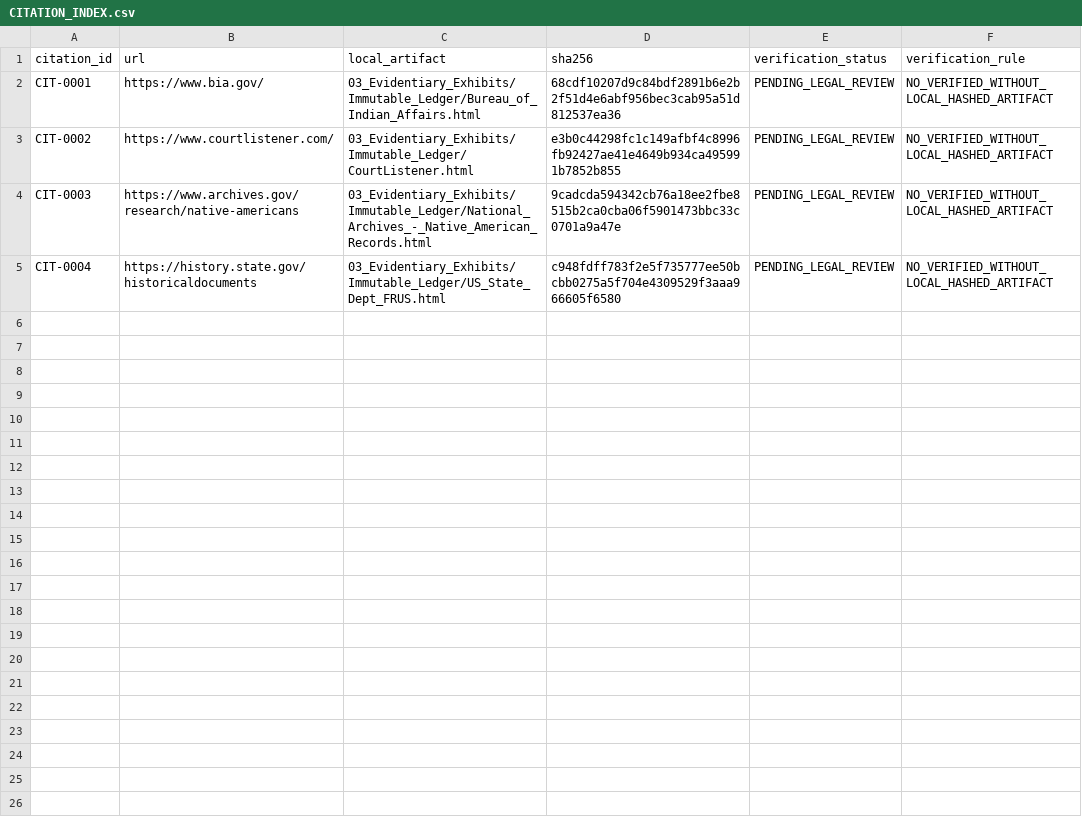
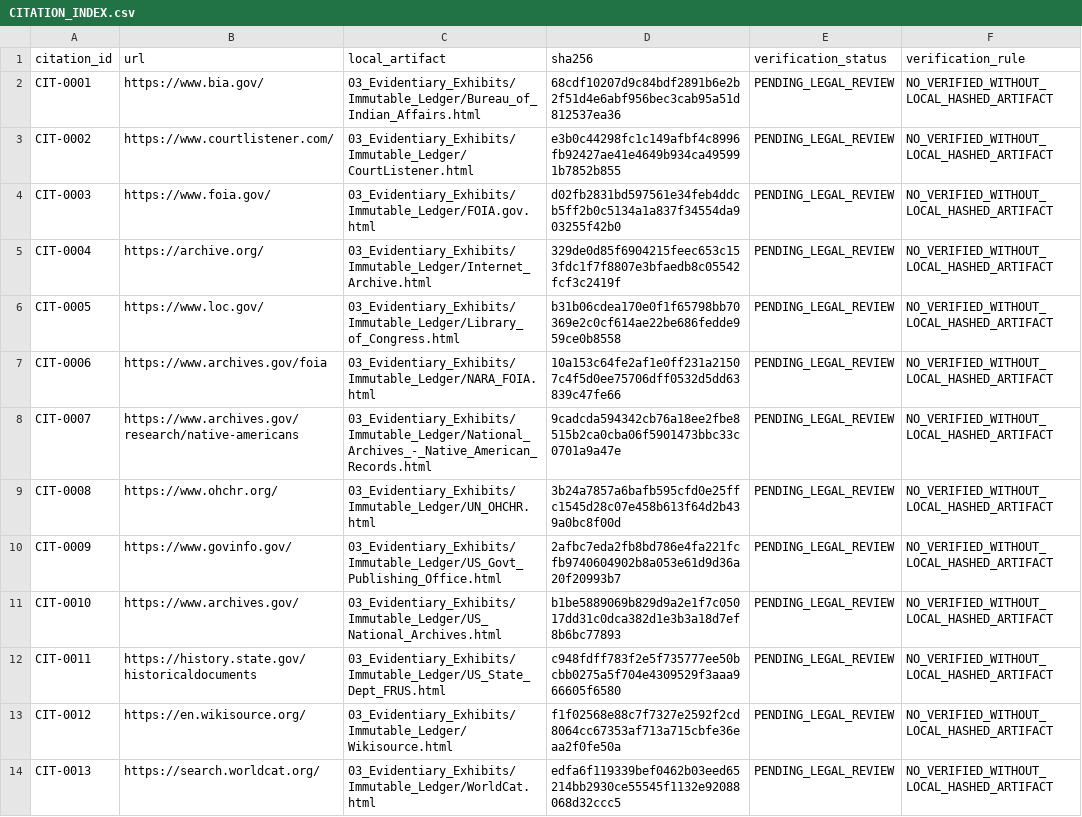
Before and after one commit to GlobalRestitutionAlliance/turtle-island-us-ca-manzanita-band-of-diegueno-mission-india-master-litigation, a CSV file: 03_Evidentiary_Exhibits/CITATION_INDEX.csv, drawn as a sheet.

Commit message:
Batch 2b: harvest expanded sources, citations, manifests

```diff
--- a/03_Evidentiary_Exhibits/CITATION_INDEX.csv
+++ b/03_Evidentiary_Exhibits/CITATION_INDEX.csv
@@ -3,3 +3,12 @@ CIT-0001,https://www.bia.gov/,03_Evidentiary_Exhibits/Immutable_Ledger/Bureau_of
 CIT-0002,https://www.courtlistener.com/,03_Evidentiary_Exhibits/Immutable_Ledger/CourtListener.html,e3b0c44298fc1c149afbf4c8996fb92427ae41e4649b934ca495991b7852b855,PENDING_LEGAL_REVIEW,NO_VERIFIED_WITHOUT_LOCAL_HASHED_ARTIFACT
-CIT-0003,https://www.archives.gov/research/native-americans,03_Evidentiary_Exhibits/Immutable_Ledger/National_Archives_-_Native_American_Records.html,9cadcda594342cb76a18ee2fbe8515b2ca0cba06f5901473bbc33c0701a9a47e,PENDING_LEGAL_REVIEW,NO_VERIFIED_WITHOUT_LOCAL_HASHED_ARTIFACT
-CIT-0004,https://history.state.gov/historicaldocuments,03_Evidentiary_Exhibits/Immutable_Ledger/US_State_Dept_FRUS.html,c948fdff783f2e5f735777ee50bcbb0275a5f704e4309529f3aaa966605f6580,PENDING_LEGAL_REVIEW,NO_VERIFIED_WITHOUT_LOCAL_HASHED_ARTIFACT
+CIT-0003,https://www.foia.gov/,03_Evidentiary_Exhibits/Immutable_Ledger/FOIA.gov.html,d02fb2831bd597561e34feb4ddcb5ff2b0c5134a1a837f34554da903255f42b0,PENDING_LEGAL_REVIEW,NO_VERIFIED_WITHOUT_LOCAL_HASHED_ARTIFACT
+CIT-0004,https://archive.org/,03_Evidentiary_Exhibits/Immutable_Ledger/Internet_Archive.html,329de0d85f6904215feec653c153fdc1f7f8807e3bfaedb8c05542fcf3c2419f,PENDING_LEGAL_REVIEW,NO_VERIFIED_WITHOUT_LOCAL_HASHED_ARTIFACT
+CIT-0005,https://www.loc.gov/,03_Evidentiary_Exhibits/Immutable_Ledger/Library_of_Congress.html,b31b06cdea170e0f1f65798bb70369e2c0cf614ae22be686fedde959ce0b8558,PENDING_LEGAL_REVIEW,NO_VERIFIED_WITHOUT_LOCAL_HASHED_ARTIFACT
+CIT-0006,https://www.archives.gov/foia,03_Evidentiary_Exhibits/Immutable_Ledger/NARA_FOIA.html,10a153c64fe2af1e0ff231a21507c4f5d0ee75706dff0532d5dd63839c47fe66,PENDING_LEGAL_REVIEW,NO_VERIFIED_WITHOUT_LOCAL_HASHED_ARTIFACT
+CIT-0007,https://www.archives.gov/research/native-americans,03_Evidentiary_Exhibits/Immutable_Ledger/National_Archives_-_Native_American_Records.html,9cadcda594342cb76a18ee2fbe8515b2ca0cba06f5901473bbc33c0701a9a47e,PENDING_LEGAL_REVIEW,NO_VERIFIED_WITHOUT_LOCAL_HASHED_ARTIFACT
+CIT-0008,https://www.ohchr.org/,03_Evidentiary_Exhibits/Immutable_Ledger/UN_OHCHR.html,3b24a7857a6bafb595cfd0e25ffc1545d28c07e458b613f64d2b439a0bc8f00d,PENDING_LEGAL_REVIEW,NO_VERIFIED_WITHOUT_LOCAL_HASHED_ARTIFACT
+CIT-0009,https://www.govinfo.gov/,03_Evidentiary_Exhibits/Immutable_Ledger/US_Govt_Publishing_Office.html,2afbc7eda2fb8bd786e4fa221fcfb9740604902b8a053e61d9d36a20f20993b7,PENDING_LEGAL_REVIEW,NO_VERIFIED_WITHOUT_LOCAL_HASHED_ARTIFACT
+CIT-0010,https://www.archives.gov/,03_Evidentiary_Exhibits/Immutable_Ledger/US_National_Archives.html,b1be5889069b829d9a2e1f7c05017dd31c0dca382d1e3b3a18d7ef8b6bc77893,PENDING_LEGAL_REVIEW,NO_VERIFIED_WITHOUT_LOCAL_HASHED_ARTIFACT
+CIT-0011,https://history.state.gov/historicaldocuments,03_Evidentiary_Exhibits/Immutable_Ledger/US_State_Dept_FRUS.html,c948fdff783f2e5f735777ee50bcbb0275a5f704e4309529f3aaa966605f6580,PENDING_LEGAL_REVIEW,NO_VERIFIED_WITHOUT_LOCAL_HASHED_ARTIFACT
+CIT-0012,https://en.wikisource.org/,03_Evidentiary_Exhibits/Immutable_Ledger/Wikisource.html,f1f02568e88c7f7327e2592f2cd8064cc67353af713a715cbfe36eaa2f0fe50a,PENDING_LEGAL_REVIEW,NO_VERIFIED_WITHOUT_LOCAL_HASHED_ARTIFACT
+CIT-0013,https://search.worldcat.org/,03_Evidentiary_Exhibits/Immutable_Ledger/WorldCat.html,edfa6f119339bef0462b03eed65214bb2930ce55545f1132e92088068d32ccc5,PENDING_LEGAL_REVIEW,NO_VERIFIED_WITHOUT_LOCAL_HASHED_ARTIFACT
```
Also changed, not shown: 34 other files.
